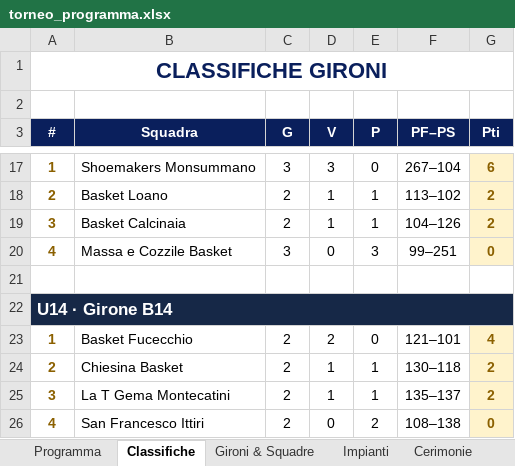
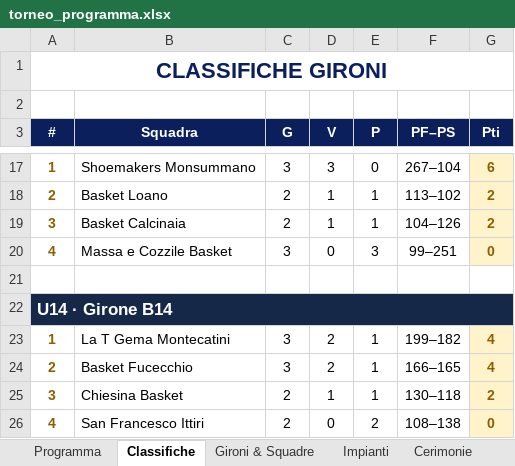
Before and after one commit to alecsal/trofeo-monsummano, an Excel workbook: torneo_programma.xlsx, sheet Classifiche, drawn as a sheet; only a part is shown, gaps mark what is left out; values as stored, in another font and other column widths than the file's, no borders; the diff names each change by its address in the sheet, - before the commit and + after, or states it on an @@ line.

```diff
--- a/torneo_programma.xlsx (sheet Classifiche)
+++ b/torneo_programma.xlsx (sheet Classifiche)
-B23 (Squadra): Basket Fucecchio
+B23 (Squadra): La T Gema Montecatini
-C23:C24 (G): 2
+C23:C24 (G): 3
-E23 (P): 0
+E23 (P): 1
-F23 (PF–PS): 121–101
+F23 (PF–PS): 199–182
-B24 (Squadra): Chiesina Basket
+B24 (Squadra): Basket Fucecchio
-D24 (V): 1
+D24 (V): 2
-F24 (PF–PS): 130–118
+F24 (PF–PS): 166–165
-G24 (Pti): 2
+G24 (Pti): 4
-B25 (Squadra): La T Gema Montecatini
+B25 (Squadra): Chiesina Basket
-F25 (PF–PS): 135–137
+F25 (PF–PS): 130–118
```
Also changed, not shown: sheet Programma, griglia_pranzi_torneo.xlsx.
